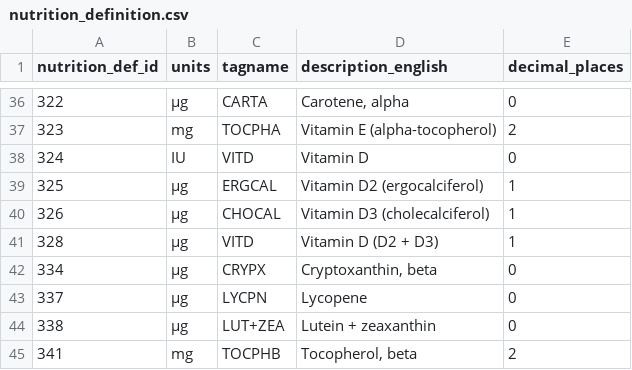
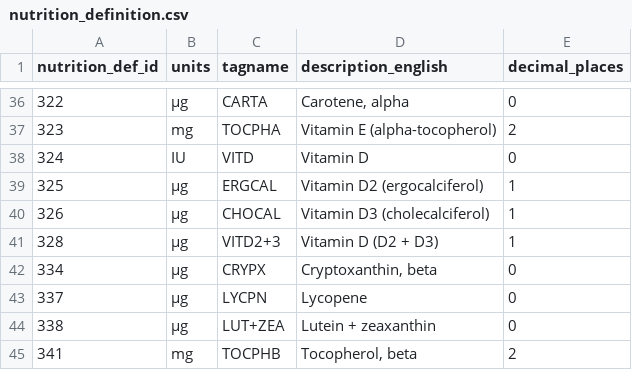
Before and after one commit to kp-marczynski/dietify, a CSV file: products/src/main/resources/config/liquibase/usda_sr_db/nutrition_definition.csv, drawn as a sheet; only a part is shown, gaps mark what is left out.

```diff
--- a/products/src/main/resources/config/liquibase/usda_sr_db/nutrition_definition.csv
+++ b/products/src/main/resources/config/liquibase/usda_sr_db/nutrition_definition.csv
@@ -40,3 +40,3 @@
 "326";"µg";"CHOCAL";"Vitamin D3 (cholecalciferol)";"1"
-"328";"µg";"VITD";"Vitamin D (D2 + D3)";"1"
+"328";"µg";"VITD2+3";"Vitamin D (D2 + D3)";"1"
 "334";"µg";"CRYPX";"Cryptoxanthin, beta";"0"
```
Also changed, not shown: products/src/main/resources/config/liquibase/data/faker/product_basic_nutrition_data.csv, products/src/main/resources/config/liquibase/usda_sr_db/nutrition_definition_translation.csv, 20 other files.
